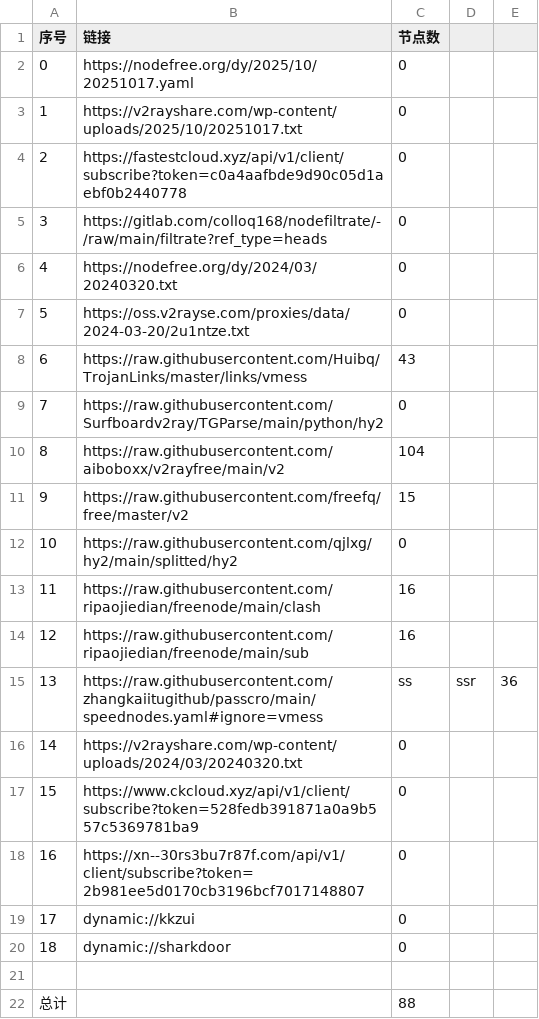
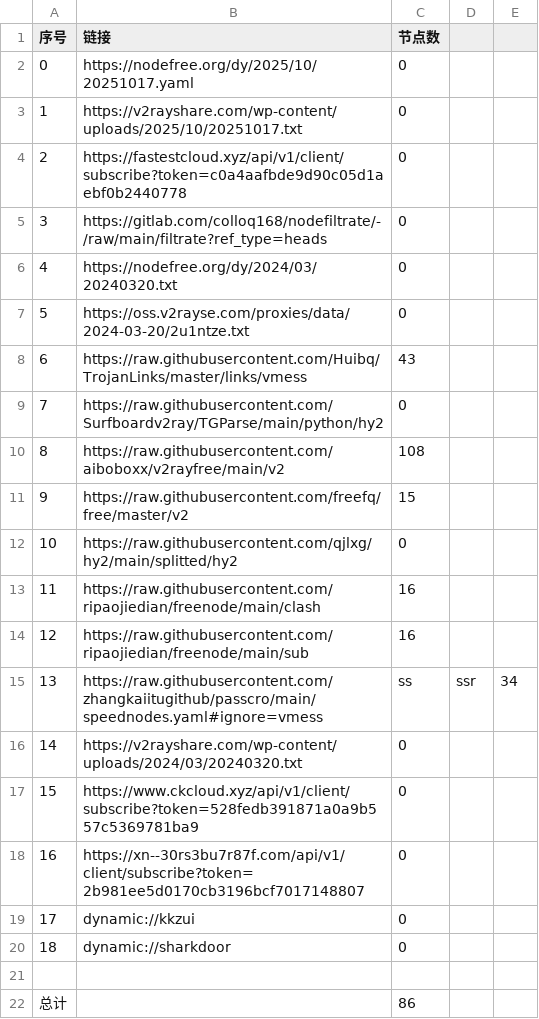
Before and after one commit to jihuama/autoget, a CSV file: list_result.csv, drawn as a sheet.

```diff
--- a/list_result.csv
+++ b/list_result.csv
@@ -9,3 +9,3 @@
 7,https://raw.githubusercontent.com/Surfboardv2ray/TGParse/main/python/hy2,0
-8,https://raw.githubusercontent.com/aiboboxx/v2rayfree/main/v2,104
+8,https://raw.githubusercontent.com/aiboboxx/v2rayfree/main/v2,108
 9,https://raw.githubusercontent.com/freefq/free/master/v2,15
@@ -14,3 +14,3 @@
 12,https://raw.githubusercontent.com/ripaojiedian/freenode/main/sub,16
-13,https://raw.githubusercontent.com/zhangkaiitugithub/passcro/main/speednodes.yaml#ignore=vmess,ss,ssr,36
+13,https://raw.githubusercontent.com/zhangkaiitugithub/passcro/main/speednodes.yaml#ignore=vmess,ss,ssr,34
 14,https://v2rayshare.com/wp-content/uploads/2024/03/20240320.txt,0
@@ -21,2 +21,2 @@
 
-总计,,88
+总计,,86
```
Also changed, not shown: 15 other files.
